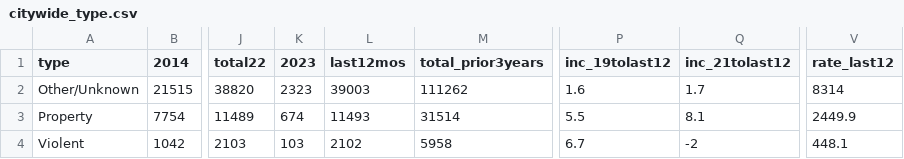
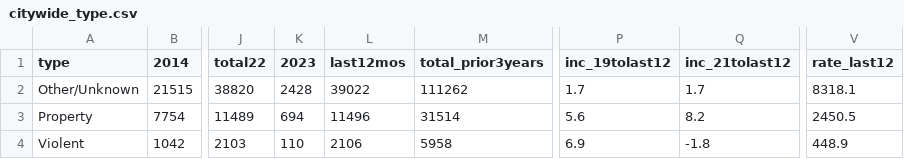
Before and after one commit to abcotvdata/safetytracker_raleigh, a CSV file: data/output/city/citywide_type.csv, drawn as a sheet; only a part is shown, gaps mark what is left out; the diff names each change by its address in the sheet, - before the commit and + after, or states it on an @@ line.

```diff
--- a/data/output/city/citywide_type.csv
+++ b/data/output/city/citywide_type.csv
-K2 (2023): 2323
+K2 (2023): 2428
-L2 (last12mos): 39003
+L2 (last12mos): 39022
-P2 (inc_19tolast12): 1.6
+P2 (inc_19tolast12): 1.7
-V2 (rate_last12): 8314
+V2 (rate_last12): 8318.1
-K3 (2023): 674
+K3 (2023): 694
-L3 (last12mos): 11493
+L3 (last12mos): 11496
-P3 (inc_19tolast12): 5.5
+P3 (inc_19tolast12): 5.6
-Q3 (inc_21tolast12): 8.1
+Q3 (inc_21tolast12): 8.2
-V3 (rate_last12): 2449.9
+V3 (rate_last12): 2450.5
-K4 (2023): 103
+K4 (2023): 110
-L4 (last12mos): 2102
+L4 (last12mos): 2106
-P4 (inc_19tolast12): 6.7
+P4 (inc_19tolast12): 6.9
-Q4 (inc_21tolast12): -2
+Q4 (inc_21tolast12): -1.8
-V4 (rate_last12): 448.1
+V4 (rate_last12): 448.9
```
Also changed, not shown: data/output/city/citywide_detailed.csv, data/output/districts/autothefts_district.csv, 46 other files.
